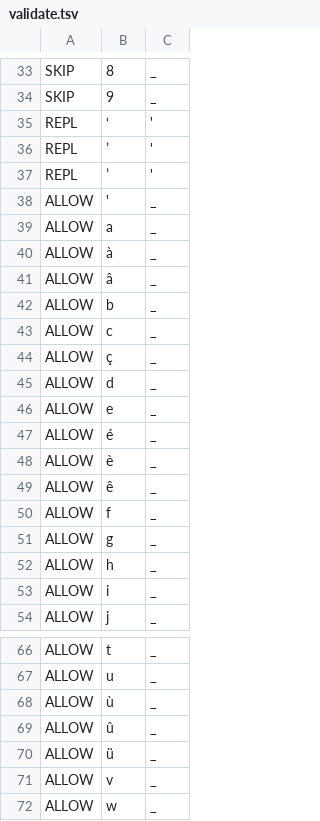
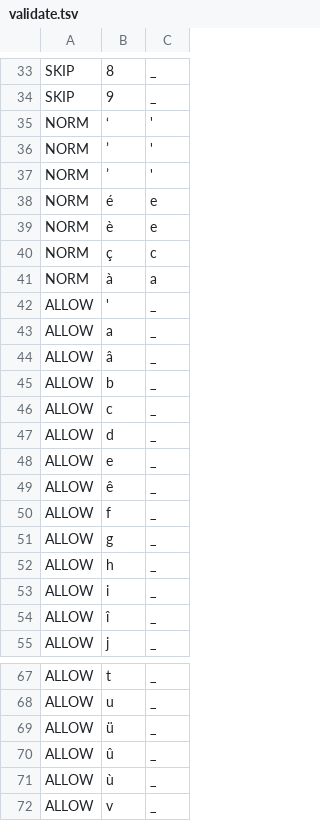
Before and after one commit to ftyers/commonvoice-utils, a TSV file: cvutils/data/br/validate.tsv, drawn as a sheet; only a part is shown, gaps mark what is left out; the shorter side is filled out with more unchanged rows.

```diff
--- a/cvutils/data/br/validate.tsv
+++ b/cvutils/data/br/validate.tsv
@@ -34,8 +34,11 @@ SKIP	8	_
 SKIP	9	_
-REPL	‘	'
-REPL	’	'
-REPL	ʼ	'
+NORM	‘	'
+NORM	’	'
+NORM	ʼ	'
+NORM	é	e
+NORM	è	e
+NORM	ç	c
+NORM	à	a
 ALLOW	'	_
 ALLOW	a	_
-ALLOW	à	_
 ALLOW	â	_
@@ -43,7 +46,4 @@ ALLOW	b	_
 ALLOW	c	_
-ALLOW	ç	_
 ALLOW	d	_
 ALLOW	e	_
-ALLOW	é	_
-ALLOW	è	_
 ALLOW	ê	_
@@ -53,2 +53,3 @@ ALLOW	h	_
 ALLOW	i	_
+ALLOW	î	_
 ALLOW	j	_
@@ -67,5 +68,5 @@ ALLOW	t	_
 ALLOW	u	_
+ALLOW	ü	_
+ALLOW	û	_
 ALLOW	ù	_
-ALLOW	û	_
-ALLOW	ü	_
 ALLOW	v	_
```
Also changed, not shown: 1 other file.
